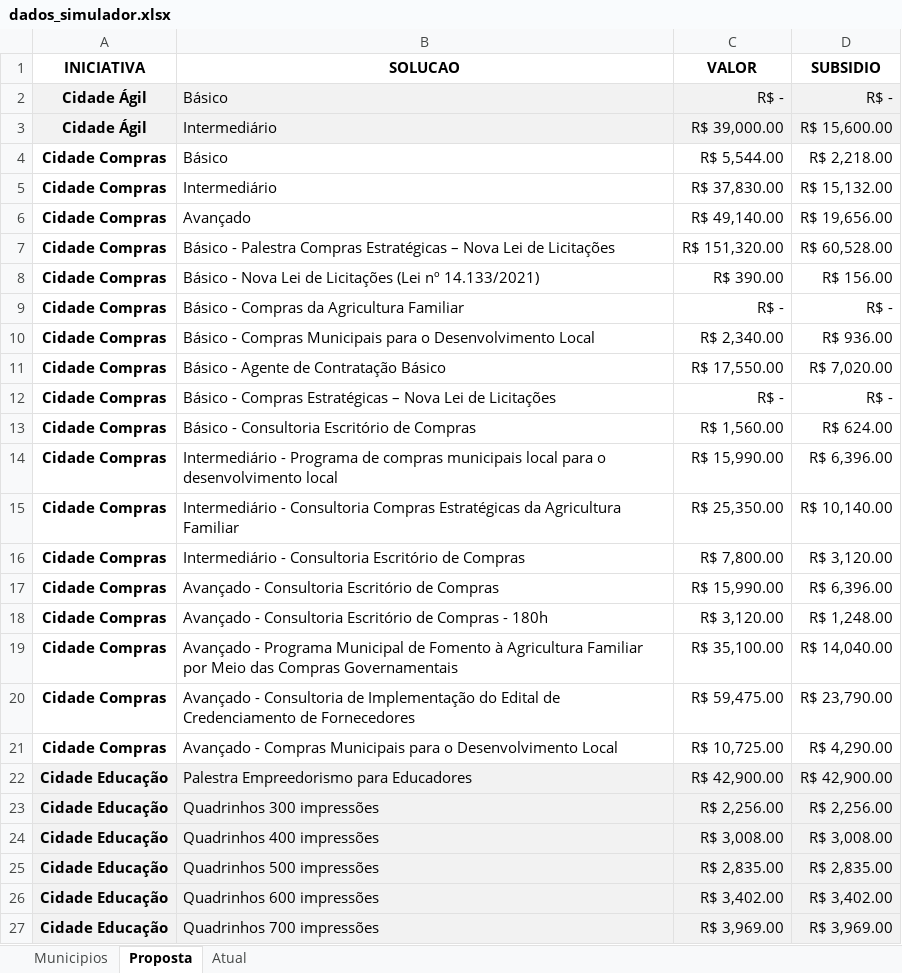
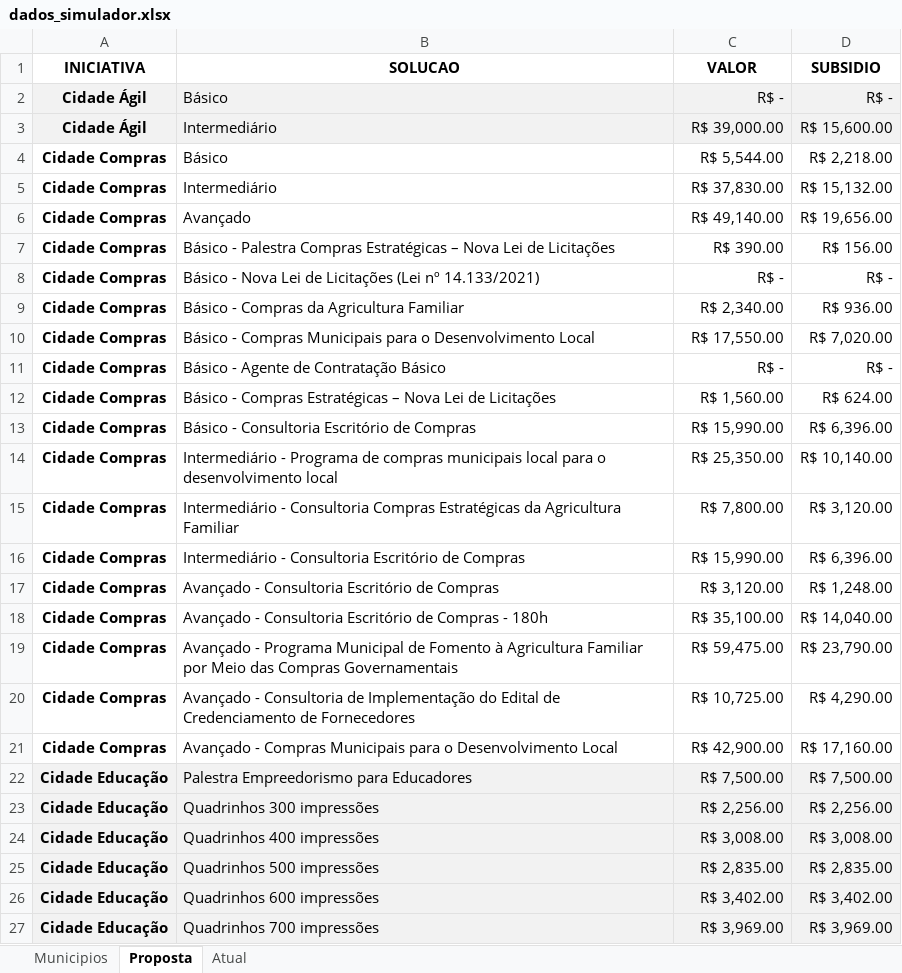
Before and after one commit to PPUANE/simulador_ambiente, an Excel workbook: dados_simulador.xlsx, sheet Proposta, drawn as a sheet; only a part is shown; values as stored, in another font and other column widths than the file's, no borders; the diff covers the shown part only; the diff names each change by its address in the sheet, - before the commit and + after, or states it on an @@ line.

Commit message:
Atualização de valores

```diff
--- a/dados_simulador.xlsx (sheet Proposta)
+++ b/dados_simulador.xlsx (sheet Proposta)
-C7 (VALOR): R$ 151,320.00
+C7 (VALOR): R$ 390.00
-D7 (SUBSIDIO): R$ 60,528.00
+D7 (SUBSIDIO): R$ 156.00
-C8 (VALOR): R$ 390.00
+C8 (VALOR): R$ -
-D8 (SUBSIDIO): R$ 156.00
+D8 (SUBSIDIO): R$ -
-C9 (VALOR): R$ -
+C9 (VALOR): R$ 2,340.00
-D9 (SUBSIDIO): R$ -
+D9 (SUBSIDIO): R$ 936.00
-C10 (VALOR): R$ 2,340.00
+C10 (VALOR): R$ 17,550.00
-D10 (SUBSIDIO): R$ 936.00
+D10 (SUBSIDIO): R$ 7,020.00
-C11 (VALOR): R$ 17,550.00
+C11 (VALOR): R$ -
-D11 (SUBSIDIO): R$ 7,020.00
+D11 (SUBSIDIO): R$ -
-C12 (VALOR): R$ -
+C12 (VALOR): R$ 1,560.00
-D12 (SUBSIDIO): R$ -
+D12 (SUBSIDIO): R$ 624.00
-C13 (VALOR): R$ 1,560.00
+C13 (VALOR): R$ 15,990.00
-D13 (SUBSIDIO): R$ 624.00
+D13 (SUBSIDIO): R$ 6,396.00
-C14 (VALOR): R$ 15,990.00
+C14 (VALOR): R$ 25,350.00
-D14 (SUBSIDIO): R$ 6,396.00
+D14 (SUBSIDIO): R$ 10,140.00
-C15 (VALOR): R$ 25,350.00
+C15 (VALOR): R$ 7,800.00
-D15 (SUBSIDIO): R$ 10,140.00
+D15 (SUBSIDIO): R$ 3,120.00
-C16 (VALOR): R$ 7,800.00
+C16 (VALOR): R$ 15,990.00
-D16 (SUBSIDIO): R$ 3,120.00
+D16 (SUBSIDIO): R$ 6,396.00
-C17 (VALOR): R$ 15,990.00
+C17 (VALOR): R$ 3,120.00
-D17 (SUBSIDIO): R$ 6,396.00
+D17 (SUBSIDIO): R$ 1,248.00
-C18 (VALOR): R$ 3,120.00
+C18 (VALOR): R$ 35,100.00
-D18 (SUBSIDIO): R$ 1,248.00
+D18 (SUBSIDIO): R$ 14,040.00
-C19 (VALOR): R$ 35,100.00
+C19 (VALOR): R$ 59,475.00
-D19 (SUBSIDIO): R$ 14,040.00
+D19 (SUBSIDIO): R$ 23,790.00
-C20 (VALOR): R$ 59,475.00
+C20 (VALOR): R$ 10,725.00
-D20 (SUBSIDIO): R$ 23,790.00
+D20 (SUBSIDIO): R$ 4,290.00
-C21 (VALOR): R$ 10,725.00
+C21 (VALOR): R$ 42,900.00
-D21 (SUBSIDIO): R$ 4,290.00
+D21 (SUBSIDIO): R$ 17,160.00
-C22 (VALOR): R$ 42,900.00
+C22 (VALOR): R$ 7,500.00
-D22 (SUBSIDIO): R$ 42,900.00
+D22 (SUBSIDIO): R$ 7,500.00
```
Also changed, not shown: 1 edited cell elsewhere in this sheet.
